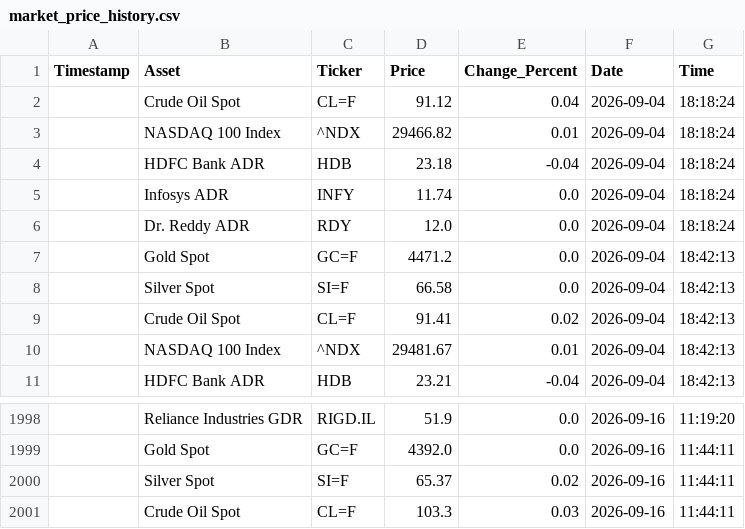
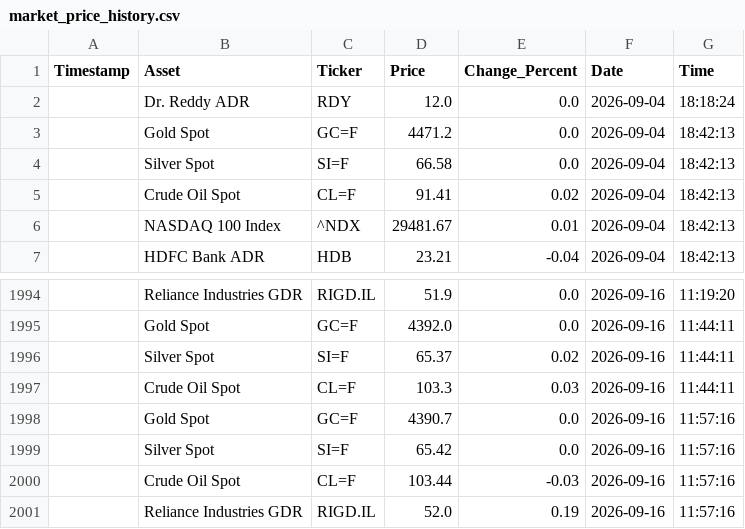
Before and after one commit to bubi001/etf-automated-tracker, a CSV file: market_price_history.csv, drawn as a sheet; only a part is shown, gaps mark what is left out.

```diff
--- a/market_price_history.csv
+++ b/market_price_history.csv
@@ -1,6 +1,2 @@
 Timestamp,Asset,Ticker,Price,Change_Percent,Date,Time
-,Crude Oil Spot,CL=F,91.12,0.04,2026-09-04,18:18:24
-,NASDAQ 100 Index,^NDX,29466.82,0.01,2026-09-04,18:18:24
-,HDFC Bank ADR,HDB,23.18,-0.04,2026-09-04,18:18:24
-,Infosys ADR,INFY,11.74,0.0,2026-09-04,18:18:24
 ,Dr. Reddy ADR,RDY,12.0,0.0,2026-09-04,18:18:24
@@ -2001 +1997,5 @@ Timestamp,Asset,Ticker,Price,Change_Percent,Date,Time
 ,Crude Oil Spot,CL=F,103.3,0.03,2026-09-16,11:44:11
+,Gold Spot,GC=F,4390.7,0.0,2026-09-16,11:57:16
+,Silver Spot,SI=F,65.42,0.0,2026-09-16,11:57:16
+,Crude Oil Spot,CL=F,103.44,-0.03,2026-09-16,11:57:16
+,Reliance Industries GDR,RIGD.IL,52.0,0.19,2026-09-16,11:57:16
```
